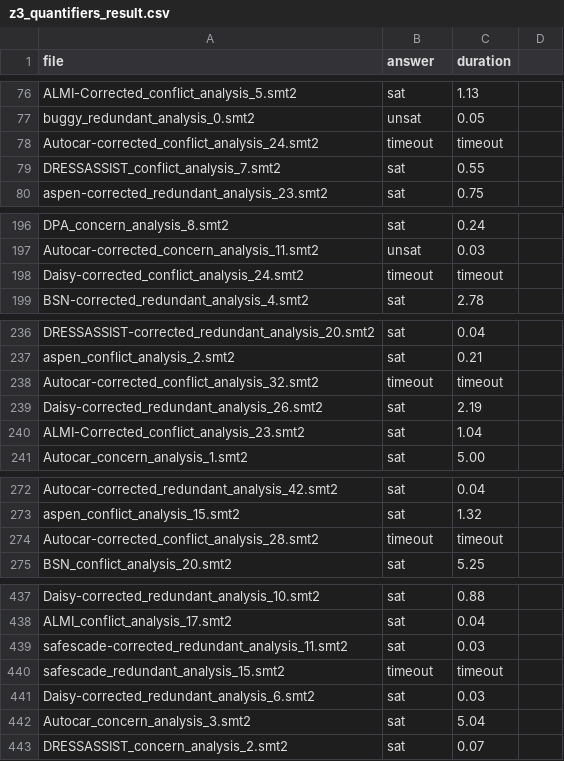
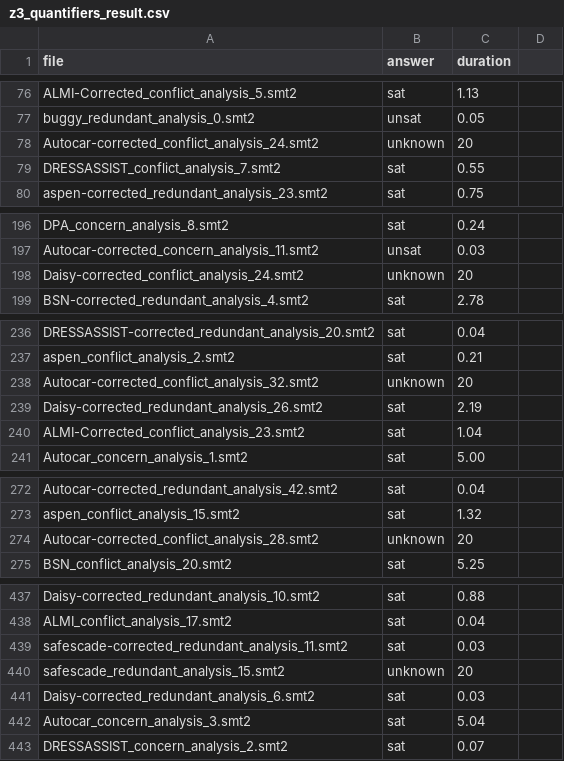
Before and after one commit to NickF0211/LEGOs, a CSV file: Sleec/z3_quantifiers_result.csv, drawn as a sheet; only a part is shown, gaps mark what is left out; the diff covers the shown part only.

```diff
--- a/Sleec/z3_quantifiers_result.csv
+++ b/Sleec/z3_quantifiers_result.csv
@@ -77,3 +77,3 @@ ALMI-Corrected_conflict_analysis_5.smt2,sat,1.13
 buggy_redundant_analysis_0.smt2,unsat,0.05
-Autocar-corrected_conflict_analysis_24.smt2,timeout,timeout
+Autocar-corrected_conflict_analysis_24.smt2,unknown,20
 DRESSASSIST_conflict_analysis_7.smt2,sat,0.55
@@ -197,3 +197,3 @@ DPA_concern_analysis_8.smt2,sat,0.24
 Autocar-corrected_concern_analysis_11.smt2,unsat,0.03
-Daisy-corrected_conflict_analysis_24.smt2,timeout,timeout
+Daisy-corrected_conflict_analysis_24.smt2,unknown,20
 BSN-corrected_redundant_analysis_4.smt2,sat,2.78
@@ -237,3 +237,3 @@ DRESSASSIST-corrected_redundant_analysis_20.smt2,sat,0.04
 aspen_conflict_analysis_2.smt2,sat,0.21
-Autocar-corrected_conflict_analysis_32.smt2,timeout,timeout
+Autocar-corrected_conflict_analysis_32.smt2,unknown,20
 Daisy-corrected_redundant_analysis_26.smt2,sat,2.19
@@ -273,3 +273,3 @@ Autocar-corrected_redundant_analysis_42.smt2,sat,0.04
 aspen_conflict_analysis_15.smt2,sat,1.32
-Autocar-corrected_conflict_analysis_28.smt2,timeout,timeout
+Autocar-corrected_conflict_analysis_28.smt2,unknown,20
 BSN_conflict_analysis_20.smt2,sat,5.25
@@ -439,3 +439,3 @@ ALMI_conflict_analysis_17.smt2,sat,0.04
 safescade-corrected_redundant_analysis_11.smt2,sat,0.03
-safescade_redundant_analysis_15.smt2,timeout,timeout
+safescade_redundant_analysis_15.smt2,unknown,20
 Daisy-corrected_redundant_analysis_6.smt2,sat,0.03
```
Also changed, not shown: 1 removed row and 40 edited cells elsewhere in this file.
